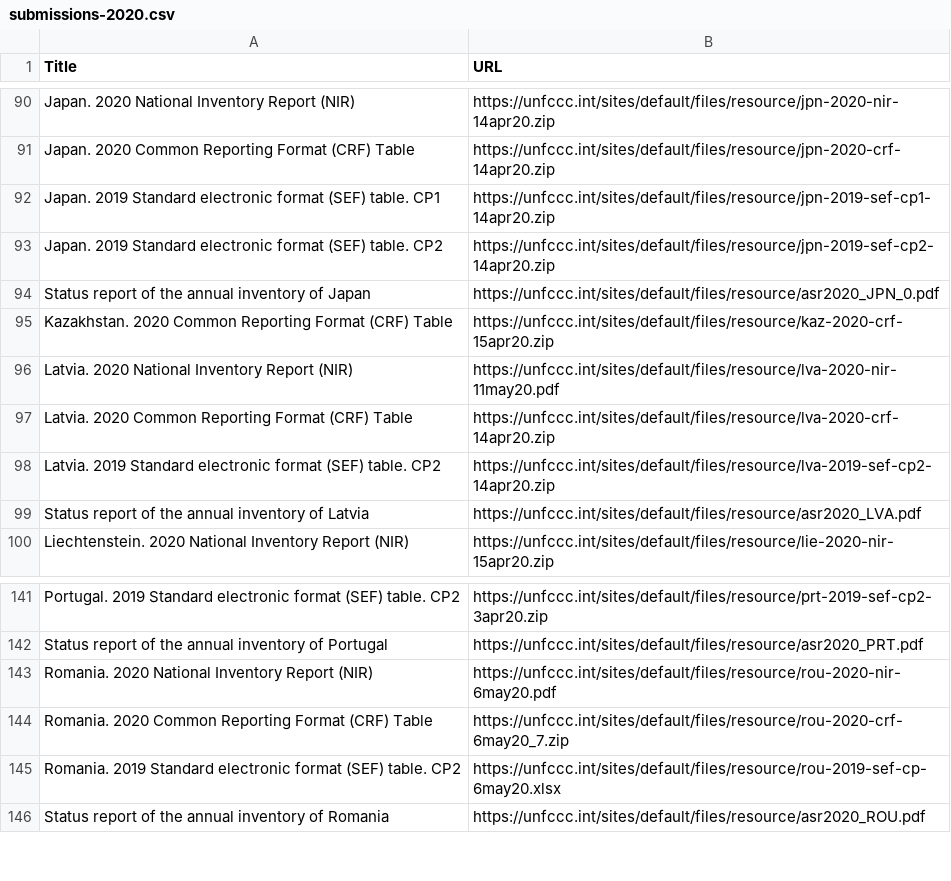
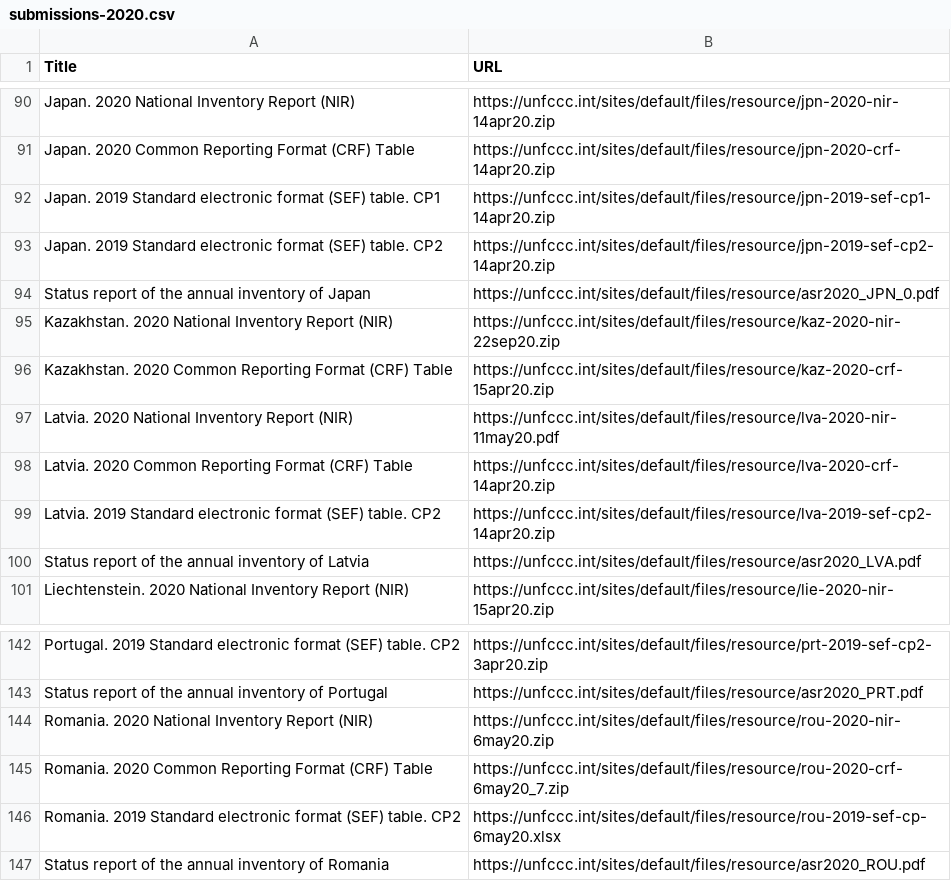
Before and after one commit to openclimatedata/national-inventory-submisions, a CSV file: data/submissions-2020.csv, drawn as a sheet; only a part is shown, gaps mark what is left out.

Commit message:
updated 2020 data changed browser to headed mode to solve captchas when necessary

```diff
--- a/data/submissions-2020.csv
+++ b/data/submissions-2020.csv
@@ -94,2 +94,3 @@ Japan. 2019 Standard electronic format (SEF) table. CP2,https://unfccc.int/sites
 Status report of the annual inventory of Japan,https://unfccc.int/sites/default/files/resource/asr2020_JPN_0.pdf
+Kazakhstan. 2020 National Inventory Report (NIR),https://unfccc.int/sites/default/files/resource/kaz-2020-nir-22sep20.zip
 Kazakhstan. 2020 Common Reporting Format (CRF) Table,https://unfccc.int/sites/default/files/resource/kaz-2020-crf-15apr20.zip
@@ -142,3 +143,3 @@ Portugal. 2019 Standard electronic format (SEF) table. CP2,https://unfccc.int/si
 Status report of the annual inventory of Portugal,https://unfccc.int/sites/default/files/resource/asr2020_PRT.pdf
-Romania. 2020 National Inventory Report (NIR),https://unfccc.int/sites/default/files/resource/rou-2020-nir-6may20.pdf
+Romania. 2020 National Inventory Report (NIR),https://unfccc.int/sites/default/files/resource/rou-2020-nir-6may20.zip
 Romania. 2020 Common Reporting Format (CRF) Table,https://unfccc.int/sites/default/files/resource/rou-2020-crf-6may20_7.zip
```
Also changed, not shown: 1 other file.
